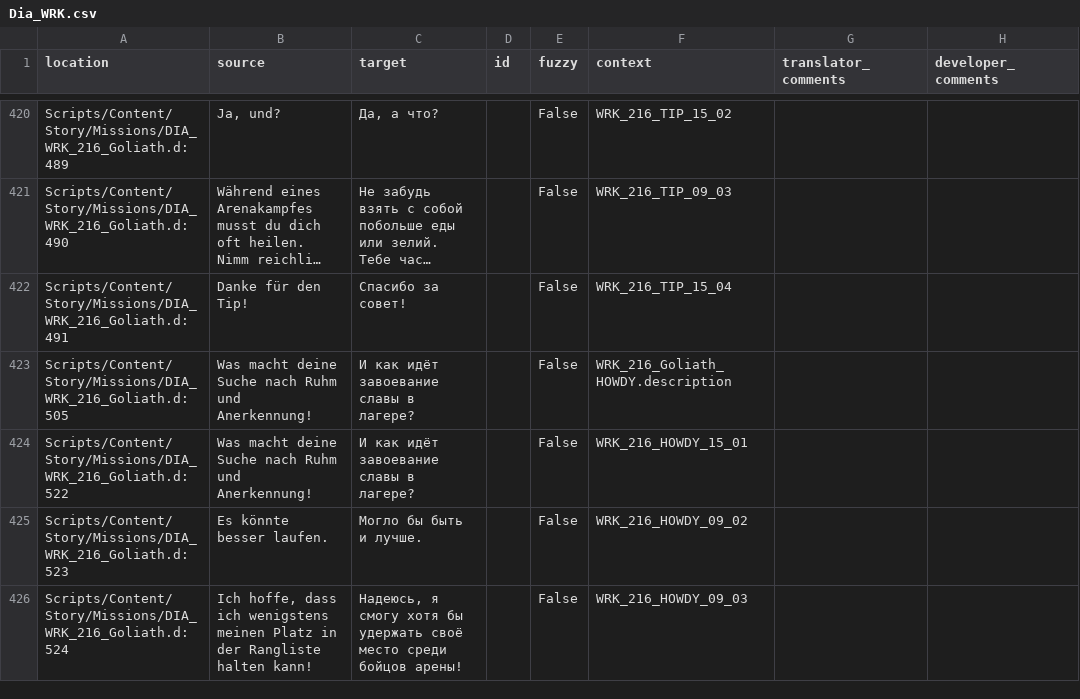
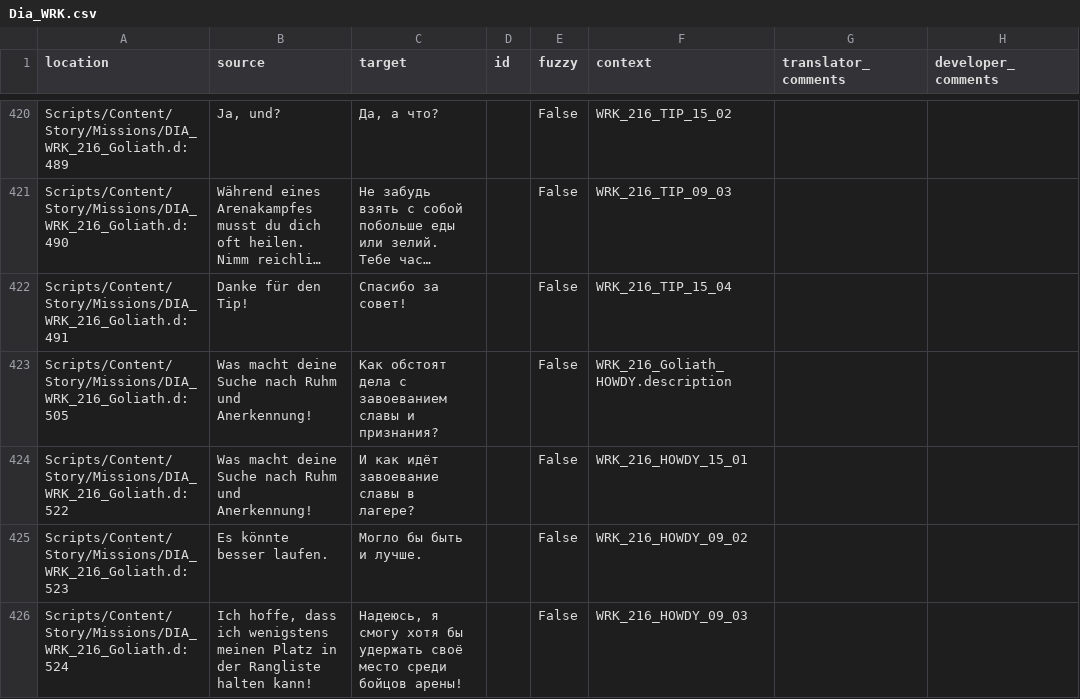
Before and after one commit to auronen/Gothic-Sequel-localization, a CSV file: .translations/ru/Dia_WRK.csv, drawn as a sheet; only a part is shown, gaps mark what is left out; long unchanged cells end in …; the diff covers the shown part only.

```diff
--- a/.translations/ru/Dia_WRK.csv
+++ b/.translations/ru/Dia_WRK.csv
@@ -422,3 +422,3 @@
 "Scripts/Content/Story/Missions/DIA_WRK_216_Goliath.d:491","Danke für den Tip!","Спасибо за совет!","","False","WRK_216_TIP_15_04","",""
-"Scripts/Content/Story/Missions/DIA_WRK_216_Goliath.d:505","Was macht deine Suche nach Ruhm und Anerkennung!","И как идёт завоевание славы в лагере?","","False","WRK_216_Goliath_HOWDY.description","",""
+"Scripts/Content/Story/Missions/DIA_WRK_216_Goliath.d:505","Was macht deine Suche nach Ruhm und Anerkennung!","Как обстоят дела с завоеванием славы и признания?","","False","WRK_216_Goliath_HOWDY.description","",""
 "Scripts/Content/Story/Missions/DIA_WRK_216_Goliath.d:522","Was macht deine Suche nach Ruhm und Anerkennung!","И как идёт завоевание славы в лагере?","","False","WRK_216_HOWDY_15_01","",""
```
Also changed, not shown: 10 edited cells elsewhere in this file.
